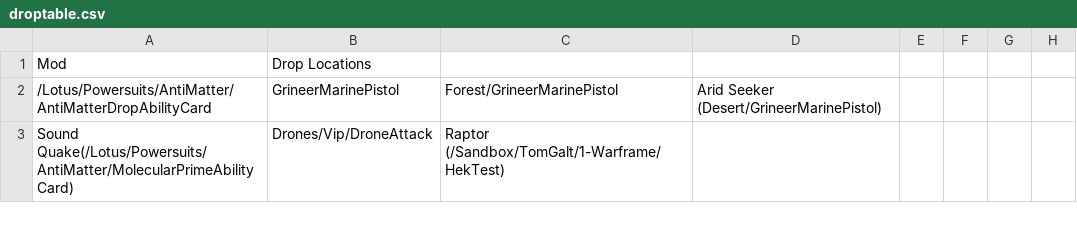
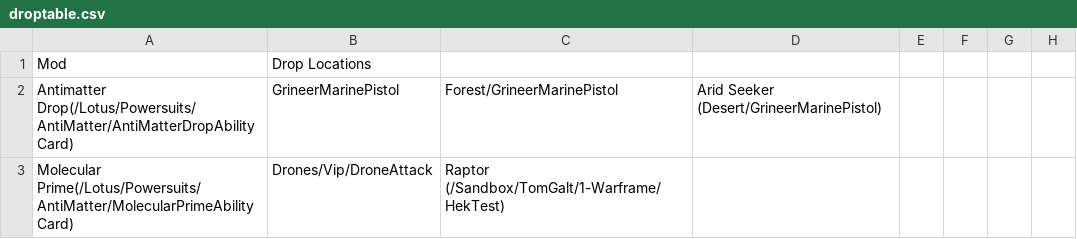
Before and after one commit to cheahjs/warframe_data, a CSV file: droptable.csv, drawn as a sheet; only a part is shown; the diff covers the shown part only; the diff names each change by its address in the sheet, - before the commit and + after, or states it on an @@ line.

```diff
--- a/droptable.csv
+++ b/droptable.csv
-A2: /Lotus/Powersuits/AntiMatter/AntiMatterDropAbilityCard
+A2: Antimatter Drop(/Lotus/Powersuits/AntiMatter/AntiMatterDropAbilityCard)
-A3: Sound Quake(/Lotus/Powersuits/AntiMatter/MolecularPrimeAbilityCard)
+A3: Molecular Prime(/Lotus/Powersuits/AntiMatter/MolecularPrimeAbilityCard)
```
Also changed, not shown: 1 added row and 5 edited cells elsewhere in this file, droptable_enemy.csv, marketoutput.csv, 13 other files.
